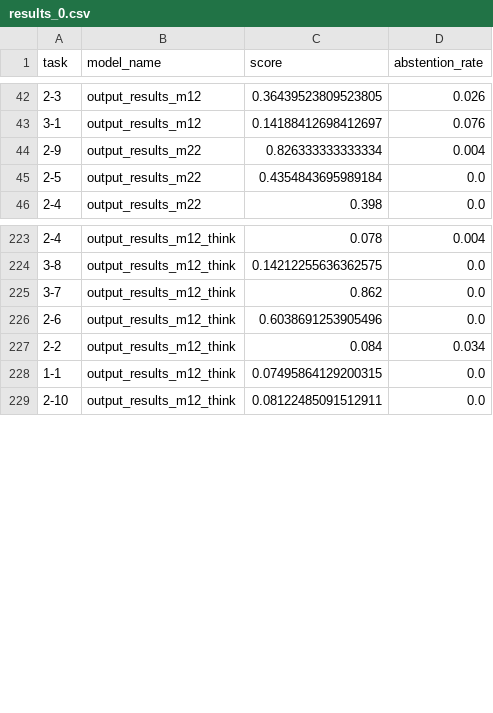
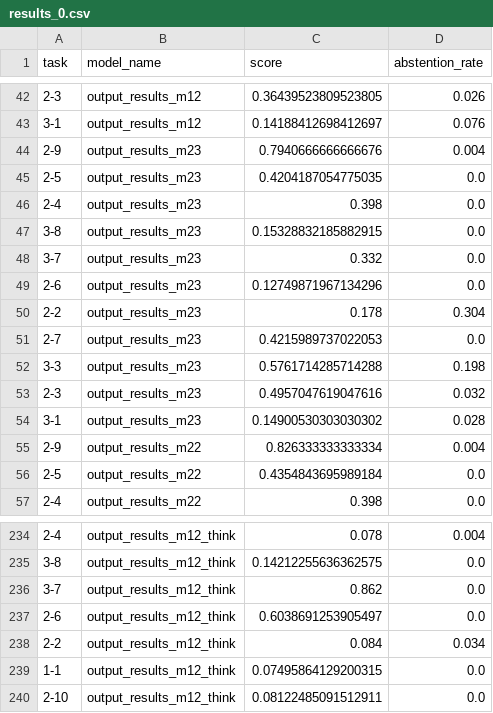
Before and after one commit to theSleepyPig/AALawyer, a CSV file: ckpt/predictions/zero_shot/results_0.csv, drawn as a sheet; only a part is shown, gaps mark what is left out.

```diff
--- a/ckpt/predictions/zero_shot/results_0.csv
+++ b/ckpt/predictions/zero_shot/results_0.csv
@@ -43,2 +43,13 @@ task,model_name,score,abstention_rate
 3-1,output_results_m12,0.14188412698412697,0.076
+2-9,output_results_m23,0.7940666666666676,0.004
+2-5,output_results_m23,0.4204187054775035,0.0
+2-4,output_results_m23,0.398,0.0
+3-8,output_results_m23,0.15328832185882915,0.0
+3-7,output_results_m23,0.332,0.0
+2-6,output_results_m23,0.12749871967134296,0.0
+2-2,output_results_m23,0.178,0.304
+2-7,output_results_m23,0.4215989737022053,0.0
+3-3,output_results_m23,0.5761714285714288,0.198
+2-3,output_results_m23,0.4957047619047616,0.032
+3-1,output_results_m23,0.14900530303030302,0.028
 2-9,output_results_m22,0.826333333333334,0.004
@@ -225,3 +236,3 @@ task,model_name,score,abstention_rate
 3-7,output_results_m12_think,0.862,0.0
-2-6,output_results_m12_think,0.6038691253905496,0.0
+2-6,output_results_m12_think,0.6038691253905497,0.0
 2-2,output_results_m12_think,0.084,0.034
```
Also changed, not shown: 16 other files.
